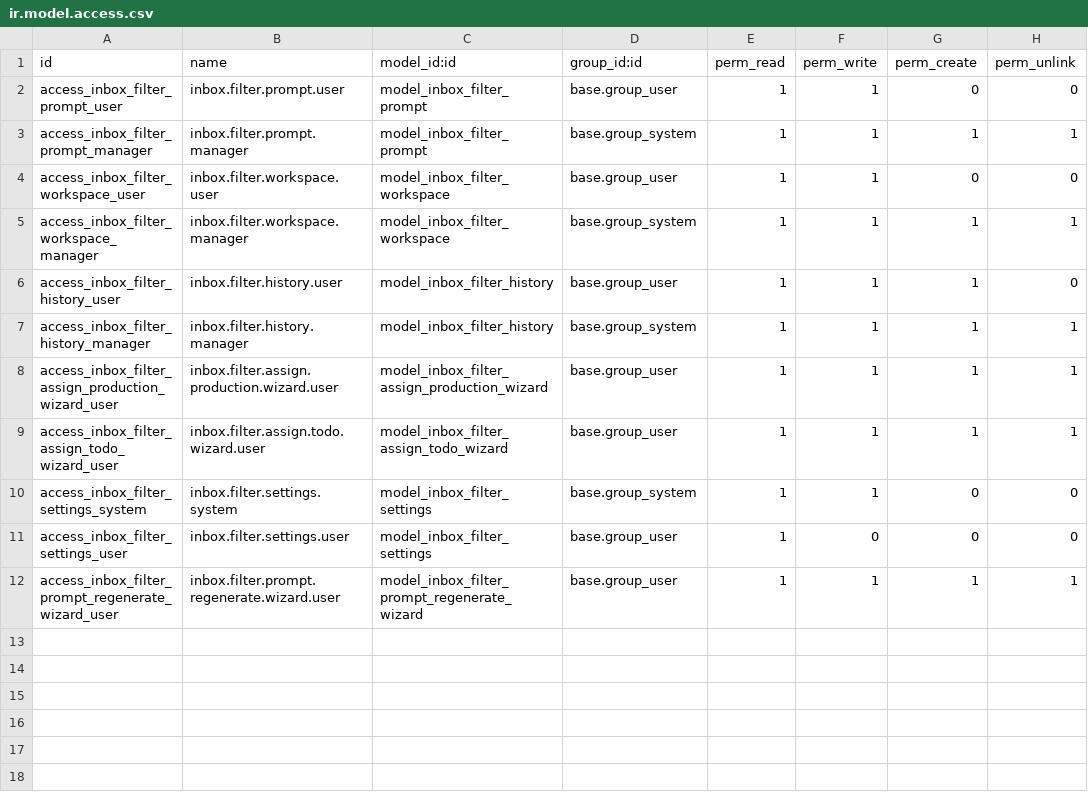
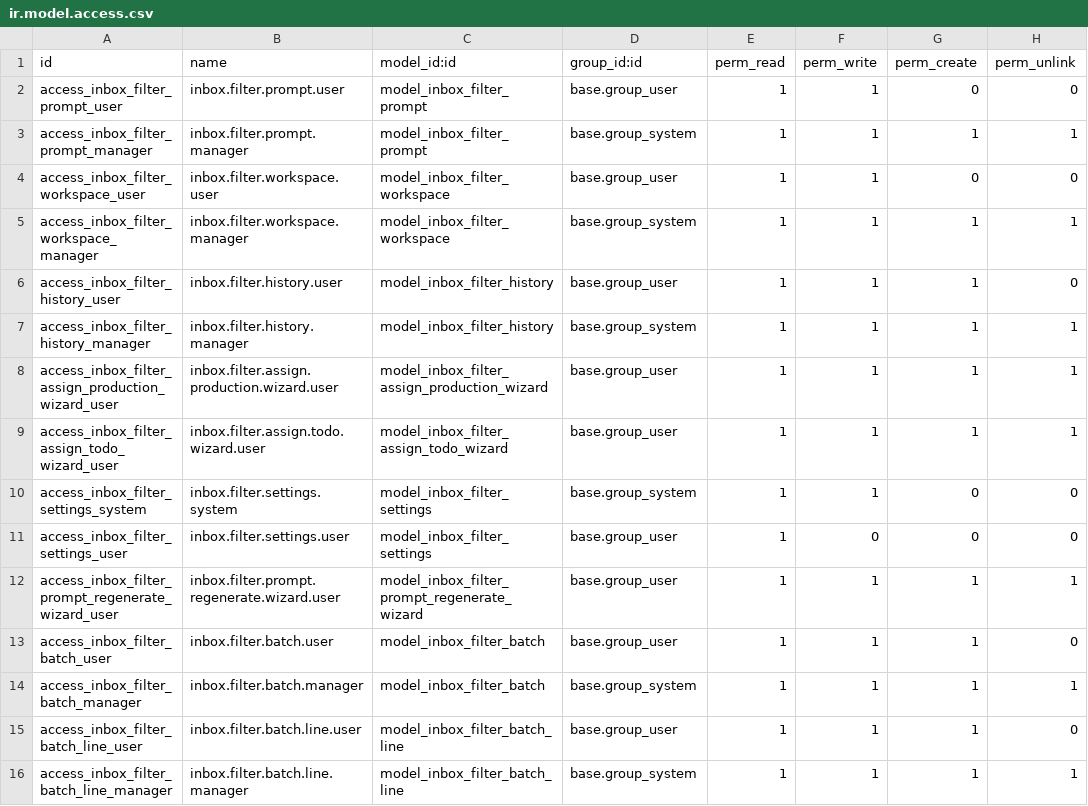
Before and after one commit to GroundliftMediaGmbH/odoo, a CSV file: inbox_filter/security/ir.model.access.csv, drawn as a sheet; the diff names each change by its address in the sheet, - before the commit and + after, or states it on an @@ line.

```diff
--- a/inbox_filter/security/ir.model.access.csv
+++ b/inbox_filter/security/ir.model.access.csv
+row 13: access_inbox_filter_batch_user | inbox.filter.batch.user | model_inbox_filter_batch | base.group_user | 1 | 1 | 1 | 0
+row 14: access_inbox_filter_batch_manager | inbox.filter.batch.manager | model_inbox_filter_batch | base.group_system | 1 | 1 | 1 | 1
+row 15: access_inbox_filter_batch_line_user | inbox.filter.batch.line.user | model_inbox_filter_batch_line | base.group_user | 1 | 1 | 1 | 0
+row 16: access_inbox_filter_batch_line_manager | inbox.filter.batch.line.manager | model_inbox_filter_batch_line | base.group_system | 1 | 1 | 1 | 1
```
Also changed, not shown: 16 other files.
